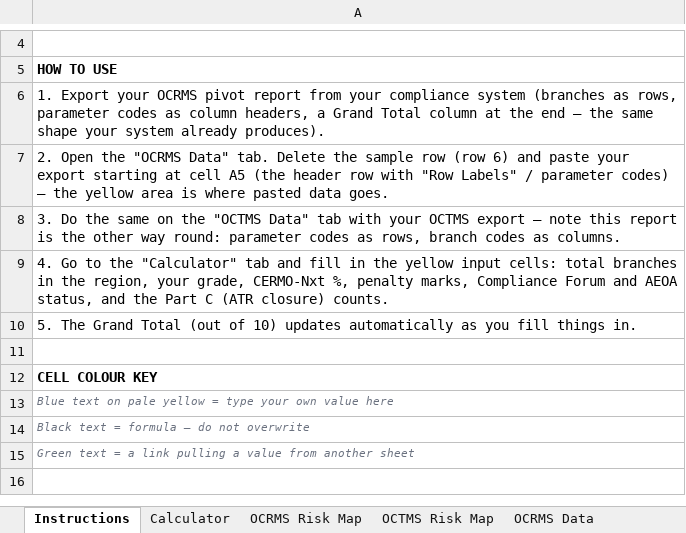
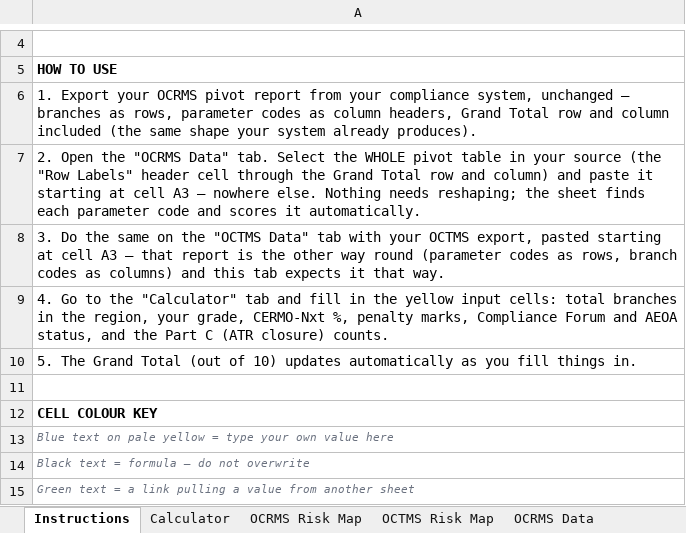
Before and after one commit to arvindsankrot-stack/New, an Excel workbook: server/public/gems_calculator.xlsx, sheet Instructions, drawn as a sheet; only a part is shown, gaps mark what is left out; the shorter side is filled out with more unchanged rows; values as stored, in another font and other column widths than the file's, no borders; the diff names each change by its address in the sheet, - before the commit and + after, or states it on an @@ line.

```diff
--- a/server/public/gems_calculator.xlsx (sheet Instructions)
+++ b/server/public/gems_calculator.xlsx (sheet Instructions)
-A6: …your compliance system (branches as rows, parameter codes as column headers, a Grand Total column at the end — the same shape…
+A6: …your compliance system, unchanged — branches as rows, parameter codes as column headers, Grand Total row and column included (the same shape…
-A7: …Data" tab. Delete the sample row (row 6) and paste your export starting at cell A5 (the header row with "Row Labels" / parameter codes) — the yellow area is where pasted data goes.
+A7: …Data" tab. Select the WHOLE pivot table in your source (the "Row Labels" header cell through the Grand Total row and column) and paste it starting at cell A3 — nowhere else. Nothing needs reshaping; the sheet finds each parameter code and scores it automatically.
-A8: …your OCTMS export — note this report is the other way round: parameter codes as rows, branch codes as columns.
+A8: …your OCTMS export, pasted starting at cell A3 — that report is the other way round (parameter codes as rows, branch codes as columns) and this tab expects it that way.
```
Also changed, not shown: sheet OCTMS Data, sheet OCRMS Data, sheet Calculator, formulas that keep their value.
